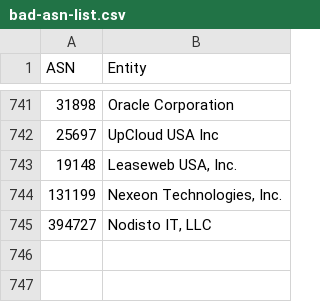
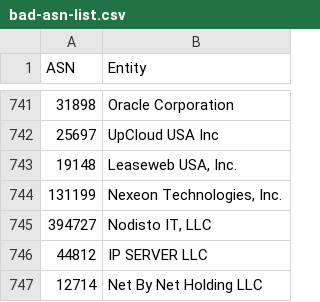
Before and after one commit to Arie/serveme, a CSV file: doc/bad-asn-list.csv, drawn as a sheet; only a part is shown, gaps mark what is left out.

Commit message:
Add IP Server LLC and Net by Net LLC

```diff
--- a/doc/bad-asn-list.csv
+++ b/doc/bad-asn-list.csv
@@ -745 +745,3 @@ ASN,Entity
 "394727","Nodisto IT, LLC"
+"44812","IP SERVER LLC"
+"12714","Net By Net Holding LLC"
```
